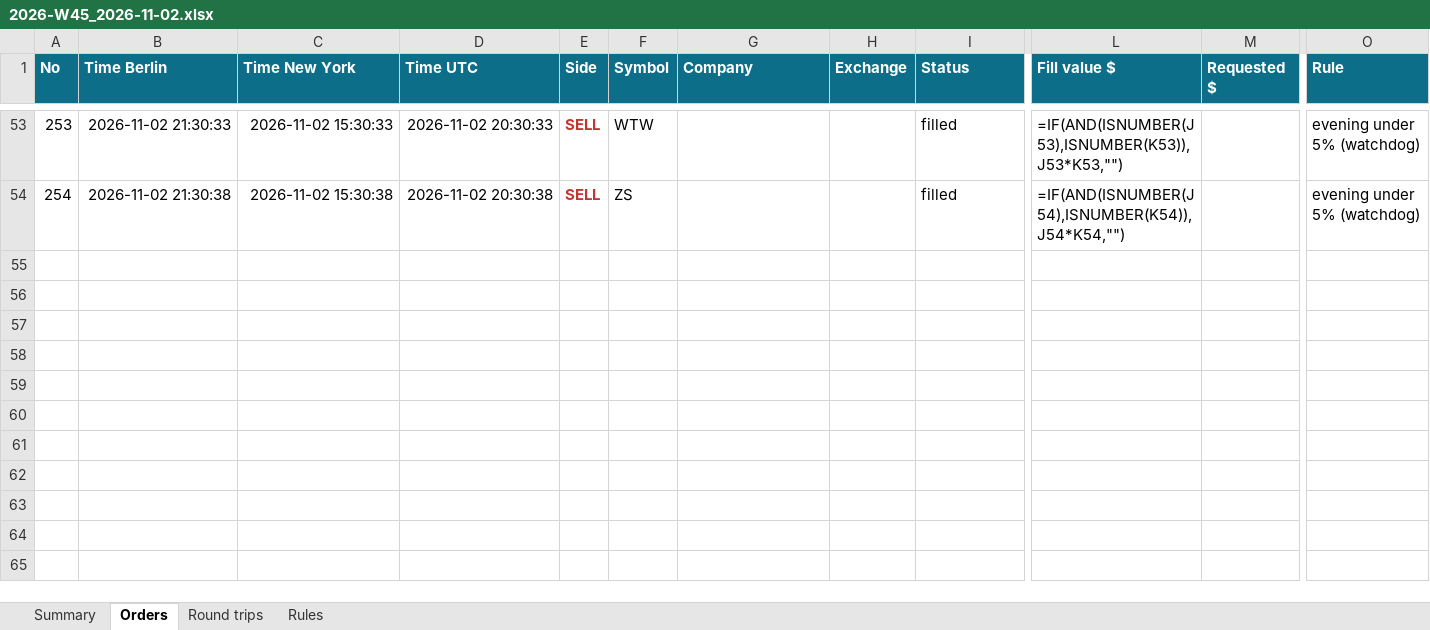
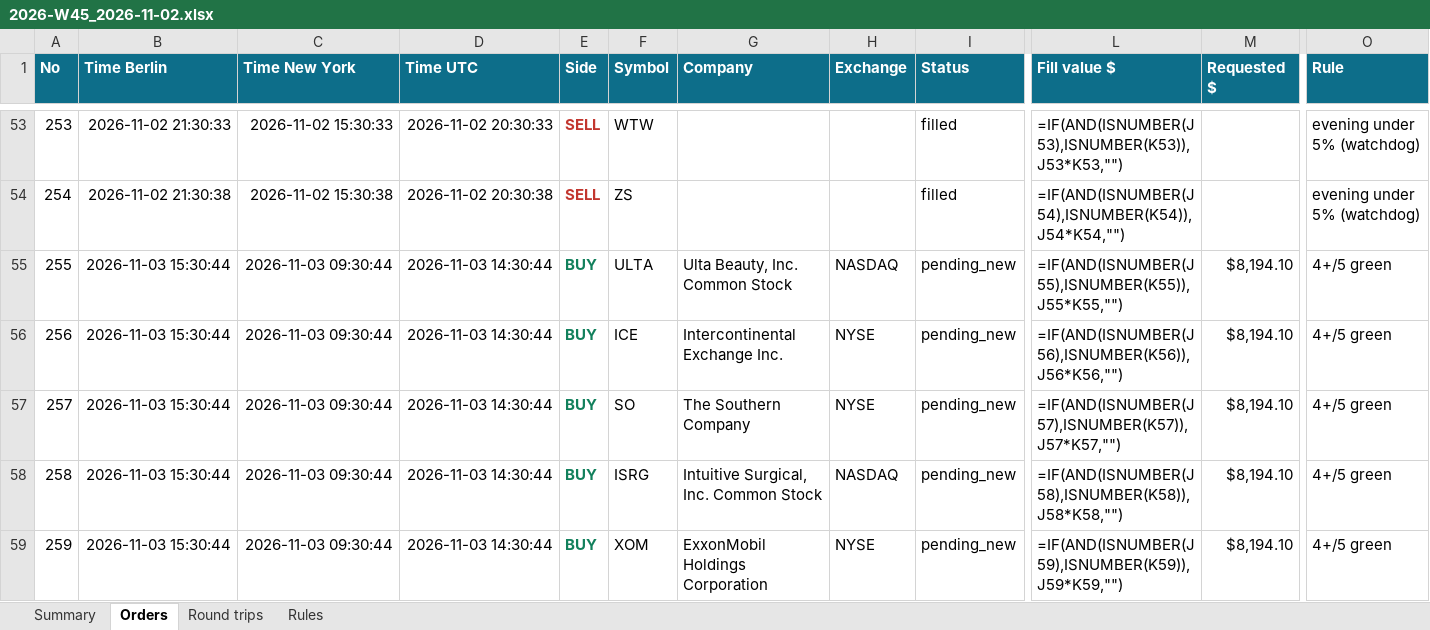
Before and after one commit to minto2196/my-claude-trade, an Excel workbook: trade-records/excel/2026-W45_2026-11-02.xlsx, sheet Orders, drawn as a sheet; only a part is shown, gaps mark what is left out; values as stored, in another font and other column widths than the file's, no borders; formulas without a stored value are shown as written; table styles not drawn; rows hold the shown columns only; the diff covers the shown part only; the diff names each change by its address in the sheet, - before the commit and + after, or states it on an @@ line.

Commit message:
records: 2026-11-03 14:30 UTC

```diff
--- a/trade-records/excel/2026-W45_2026-11-02.xlsx (sheet Orders)
+++ b/trade-records/excel/2026-W45_2026-11-02.xlsx (sheet Orders)
+row 55: 255 | 2026-11-03 15:30:44 | 2026-11-03 09:30:44 | 2026-11-03 14:30:44 | BUY | ULTA | Ulta Beauty, Inc. Common Stock | NASDAQ | pending_new | =IF(AND(ISNUMBER(J55),ISNUMBER(K55)),J55*K55,"") | $8,194.10 | 4+/5 green
+row 56: 256 | 2026-11-03 15:30:44 | 2026-11-03 09:30:44 | 2026-11-03 14:30:44 | BUY | ICE | Intercontinental Exchange Inc. | NYSE | pending_new | =IF(AND(ISNUMBER(J56),ISNUMBER(K56)),J56*K56,"") | $8,194.10 | 4+/5 green
+row 57: 257 | 2026-11-03 15:30:44 | 2026-11-03 09:30:44 | 2026-11-03 14:30:44 | BUY | SO | The Southern Company | NYSE | pending_new | =IF(AND(ISNUMBER(J57),ISNUMBER(K57)),J57*K57,"") | $8,194.10 | 4+/5 green
+row 58: 258 | 2026-11-03 15:30:44 | 2026-11-03 09:30:44 | 2026-11-03 14:30:44 | BUY | ISRG | Intuitive Surgical, Inc. Common Stock | NASDAQ | pending_new | =IF(AND(ISNUMBER(J58),ISNUMBER(K58)),J58*K58,"") | $8,194.10 | 4+/5 green
+row 59: 259 | 2026-11-03 15:30:44 | 2026-11-03 09:30:44 | 2026-11-03 14:30:44 | BUY | XOM | ExxonMobil Holdings Corporation | NYSE | pending_new | =IF(AND(ISNUMBER(J59),ISNUMBER(K59)),J59*K59,"") | $8,194.10 | 4+/5 green
```
Also changed, not shown: 4 added rows elsewhere in this sheet, sheet Summary, 4 other files.
